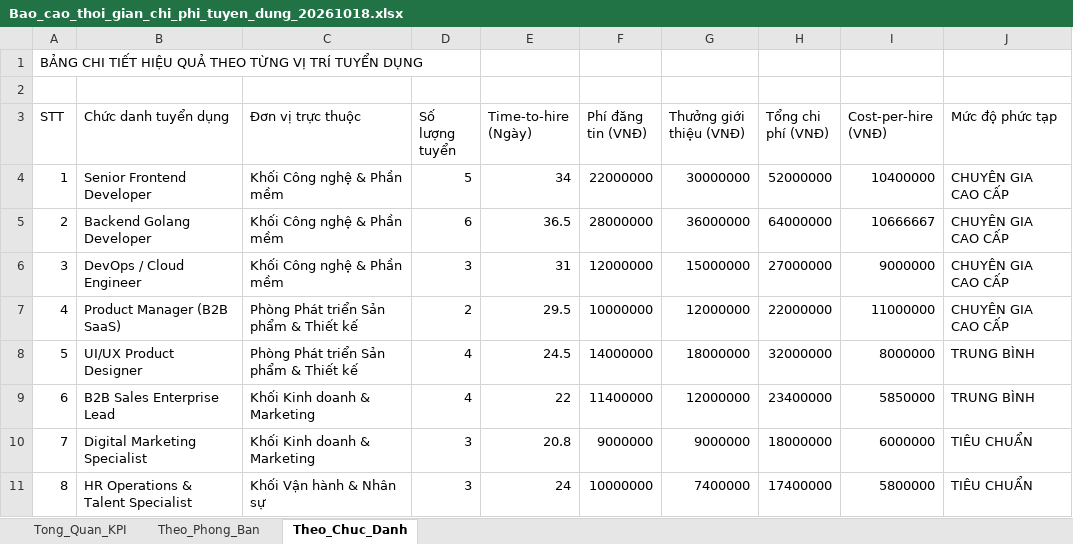
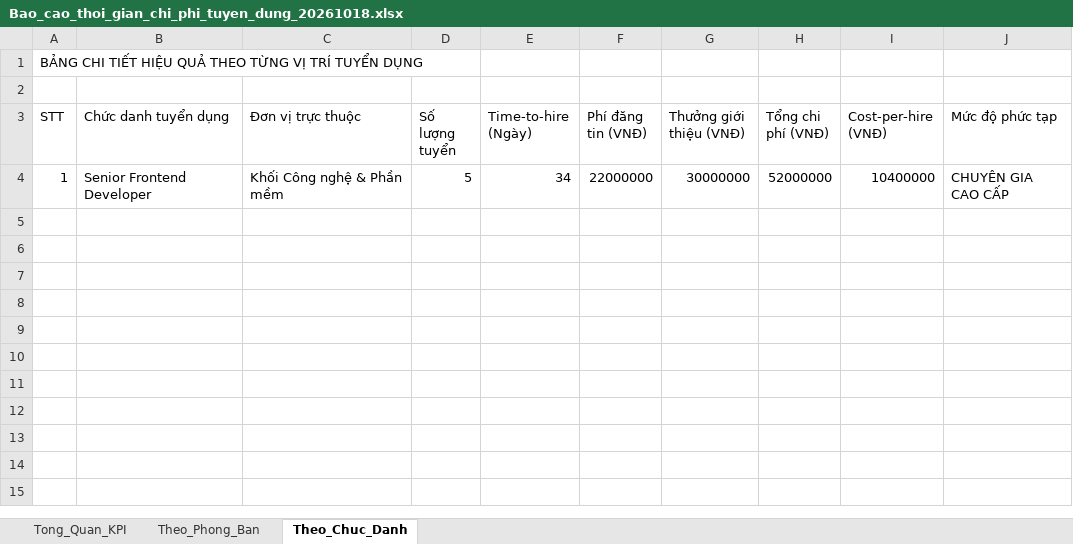
Before and after one commit to VuVietMinh88/He_Thong_Tuyen_Dung_Noi_Bo_Frontend, an Excel workbook: Bao_cao_thoi_gian_chi_phi_tuyen_dung_20261018.xlsx, sheet Theo_Chuc_Danh, drawn as a sheet; values as stored, in another font and other column widths than the file's, no borders; the diff names each change by its address in the sheet, - before the commit and + after, or states it on an @@ line.

```diff
--- a/Bao_cao_thoi_gian_chi_phi_tuyen_dung_20261018.xlsx (sheet Theo_Chuc_Danh)
+++ b/Bao_cao_thoi_gian_chi_phi_tuyen_dung_20261018.xlsx (sheet Theo_Chuc_Danh)
-row 5: 2 | Backend Golang Developer | Khối Công nghệ & Phần mềm | 6 | 36.5 | 28000000 | 36000000 | 64000000 | 10666667 | CHUYÊN GIA CAO CẤP
-row 6: 3 | DevOps / Cloud Engineer | Khối Công nghệ & Phần mềm | 3 | 31 | 12000000 | 15000000 | 27000000 | 9000000 | CHUYÊN GIA CAO CẤP
-row 7: 4 | Product Manager (B2B SaaS) | Phòng Phát triển Sản phẩm & Thiết kế | 2 | 29.5 | 10000000 | 12000000 | 22000000 | 11000000 | CHUYÊN GIA CAO CẤP
-row 8: 5 | UI/UX Product Designer | Phòng Phát triển Sản phẩm & Thiết kế | 4 | 24.5 | 14000000 | 18000000 | 32000000 | 8000000 | TRUNG BÌNH
-row 9: 6 | B2B Sales Enterprise Lead | Khối Kinh doanh & Marketing | 4 | 22 | 11400000 | 12000000 | 23400000 | 5850000 | TRUNG BÌNH
-row 10: 7 | Digital Marketing Specialist | Khối Kinh doanh & Marketing | 3 | 20.8 | 9000000 | 9000000 | 18000000 | 6000000 | TIÊU CHUẨN
-row 11: 8 | HR Operations & Talent Specialist | Khối Vận hành & Nhân sự | 3 | 24 | 10000000 | 7400000 | 17400000 | 5800000 | TIÊU CHUẨN
```
Also changed, not shown: sheet Theo_Phong_Ban, sheet Tong_Quan_KPI, 6 other files.
